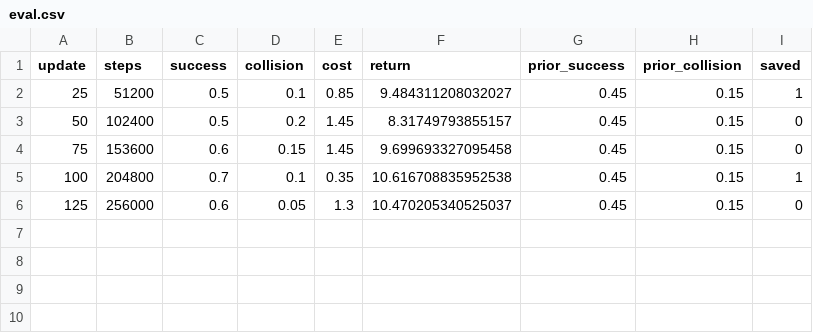
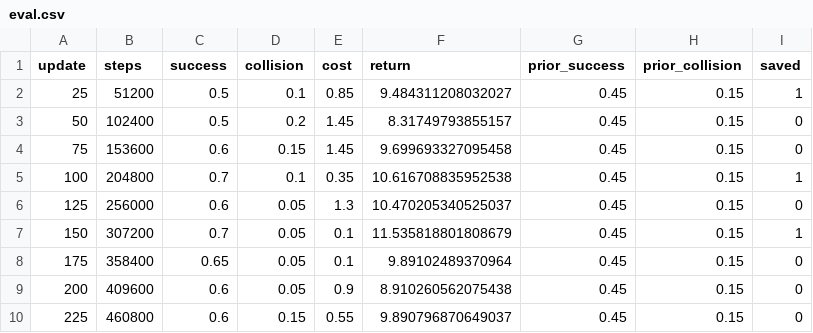
Before and after one commit to akashrayganguly/STP_Spacearm, a CSV file: reports/ppo_lag/eval.csv, drawn as a sheet.

```diff
--- a/reports/ppo_lag/eval.csv
+++ b/reports/ppo_lag/eval.csv
@@ -6 +6,5 @@ update,steps,success,collision,cost,return,prior_success,prior_collision,saved
 125,256000,0.6,0.05,1.3,10.470205340525037,0.45,0.15,0
+150,307200,0.7,0.05,0.1,11.535818801808679,0.45,0.15,1
+175,358400,0.65,0.05,0.1,9.89102489370964,0.45,0.15,0
+200,409600,0.6,0.05,0.9,8.910260562075438,0.45,0.15,0
+225,460800,0.6,0.15,0.55,9.890796870649037,0.45,0.15,0
```
Also changed, not shown: 5 other files.
